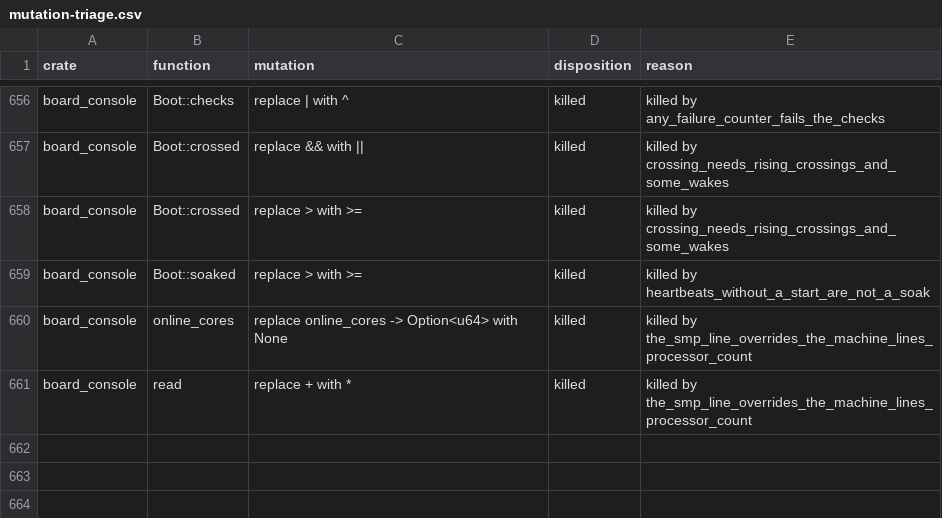
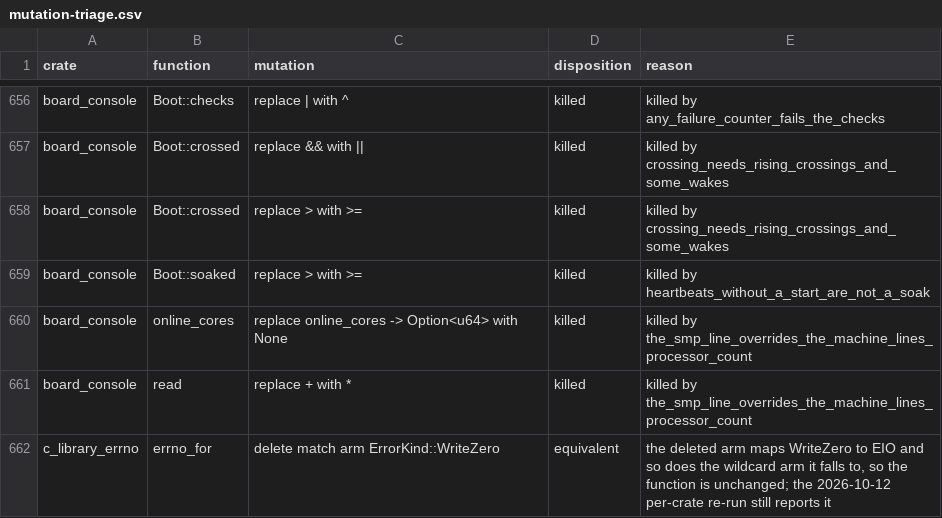
Before and after one commit to calef/nife, a CSV file: notes/project-metrics/mutation-triage.csv, drawn as a sheet; only a part is shown, gaps mark what is left out.

```diff
--- a/notes/project-metrics/mutation-triage.csv
+++ b/notes/project-metrics/mutation-triage.csv
@@ -661 +661,2 @@ board_console,online_cores,replace online_cores -> Option<u64> with None,killed,
 board_console,read,replace + with *,killed,killed by the_smp_line_overrides_the_machine_lines_processor_count
+c_library_errno,errno_for,delete match arm ErrorKind::WriteZero,equivalent,"the deleted arm maps WriteZero to EIO and so does the wildcard arm it falls to, so the function is unchanged; the 2026-10-12 per-crate re-run still reports it"
```
